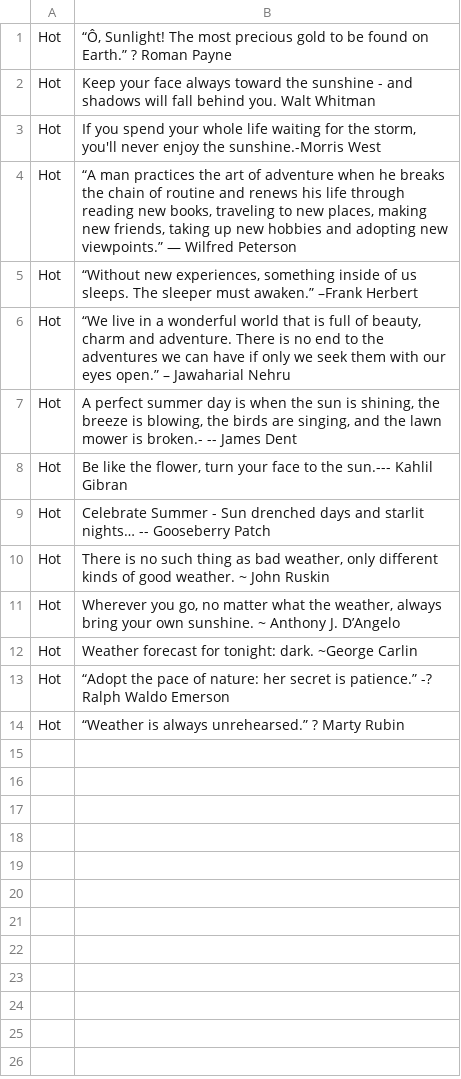
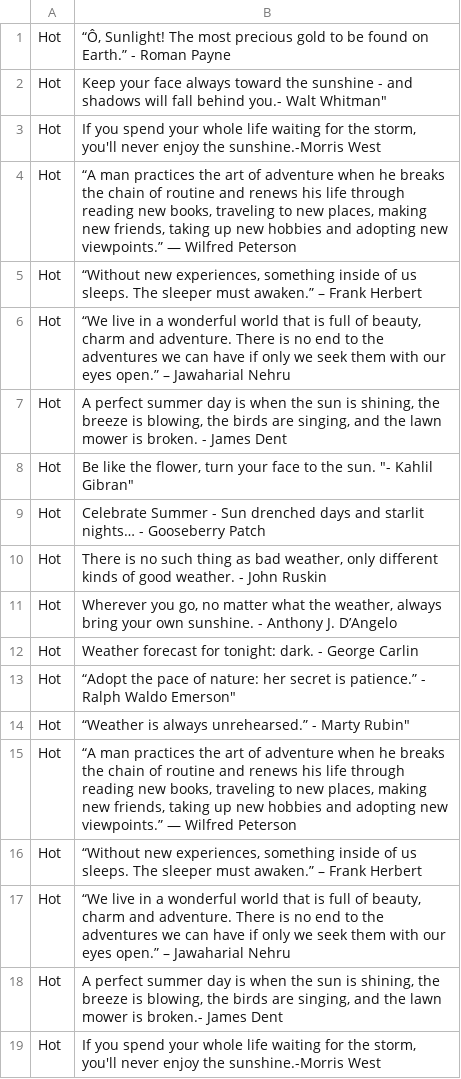
Before and after one commit to RGunn8/QuoteWeatherApp, a CSV file: QuoteWeatherApp/Hot.csv, drawn as a sheet.

```diff
--- a/QuoteWeatherApp/Hot.csv
+++ b/QuoteWeatherApp/Hot.csv
@@ -1,14 +1,19 @@
-Hot ,"“Ô, Sunlight! The most precious gold to be found on Earth.”  ? Roman Payne"
-Hot ,Keep your face always toward the sunshine - and shadows will fall behind you. Walt Whitman
+Hot ,"“Ô, Sunlight! The most precious gold to be found on Earth.”  - Roman Payne"
+Hot ,"Keep your face always toward the sunshine - and shadows will fall behind you."- Walt Whitman"
 Hot ,"If you spend your whole life waiting for the storm, you'll never enjoy the sunshine.-Morris West"
 Hot ,"“A man practices the art of adventure when he breaks the chain of routine and renews his life through reading new books, traveling to new places, making new friends, taking up new hobbies and adopting new viewpoints.” — Wilfred Peterson"
-Hot ,"“Without new experiences, something inside of us sleeps. The sleeper must awaken.” –Frank Herbert"
+Hot ,"“Without new experiences, something inside of us sleeps. The sleeper must awaken.” – Frank Herbert"
 Hot ,"“We live in a wonderful world that is full of beauty, charm and adventure. There is no end to the adventures we can have if only we seek them with our eyes open.” – Jawaharial Nehru"
-Hot ,"A perfect summer day is when the sun is shining, the breeze is blowing, the birds are singing, and the lawn mower is broken.- -- James Dent"
-Hot ,"Be like the flower, turn your face to the sun.--- Kahlil Gibran"
-Hot ,Celebrate Summer - Sun drenched days and starlit nights… -- Gooseberry Patch
-Hot ,"There is no such thing as bad weather, only different kinds of good weather. ~ John Ruskin"
-Hot ,"Wherever you go, no matter what the weather, always bring your own sunshine. ~ Anthony J. D’Angelo"
-Hot ,Weather forecast for tonight: dark. ~George Carlin
-Hot ,“Adopt the pace of nature: her secret is patience.” -? Ralph Waldo Emerson
-Hot ,“Weather is always unrehearsed.” ? Marty Rubin
+Hot ,"A perfect summer day is when the sun is shining, the breeze is blowing, the birds are singing, and the lawn mower is broken." - James Dent
+Hot ,"Be like the flower, turn your face to the sun." "- Kahlil Gibran"
+Hot ,"Celebrate Summer - Sun drenched days and starlit nights…" - Gooseberry Patch
+Hot ,"There is no such thing as bad weather, only different kinds of good weather. - John Ruskin"
+Hot ,"Wherever you go, no matter what the weather, always bring your own sunshine. - Anthony J. D’Angelo"
+Hot ,"Weather forecast for tonight: dark. - George Carlin"
+Hot ,“Adopt the pace of nature: her secret is patience.” - Ralph Waldo Emerson"
+Hot ,“Weather is always unrehearsed.” - Marty Rubin"
+Hot ,"“A man practices the art of adventure when he breaks the chain of routine and renews his life through reading new books, traveling to new places, making new friends, taking up new hobbies and adopting new viewpoints.” — Wilfred Peterson"
+Hot ,"“Without new experiences, something inside of us sleeps. The sleeper must awaken.” – Frank Herbert"
+Hot ,"“We live in a wonderful world that is full of beauty, charm and adventure. There is no end to the adventures we can have if only we seek them with our eyes open.” – Jawaharial Nehru"
+Hot ,"A perfect summer day is when the sun is shining, the breeze is blowing, the birds are singing, and the lawn mower is broken.- James Dent"
+Hot ,"If you spend your whole life waiting for the storm, you'll never enjoy the sunshine.-Morris West"
```
Also changed, not shown: QuoteWeatherApp/Cold.csv, 13 other files.
